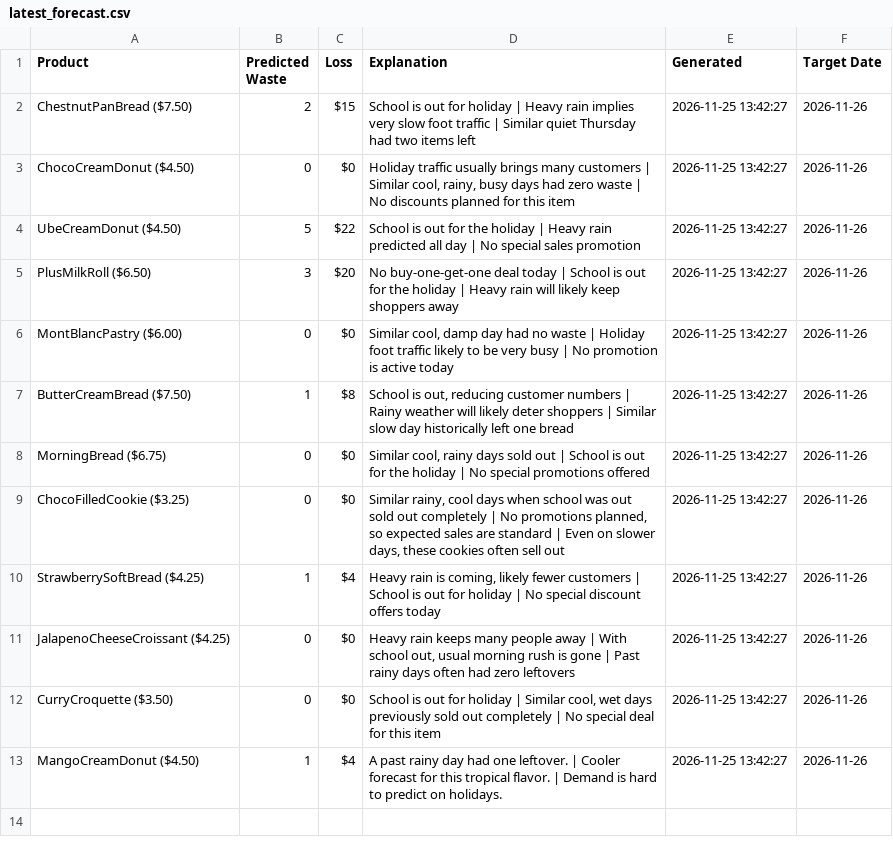
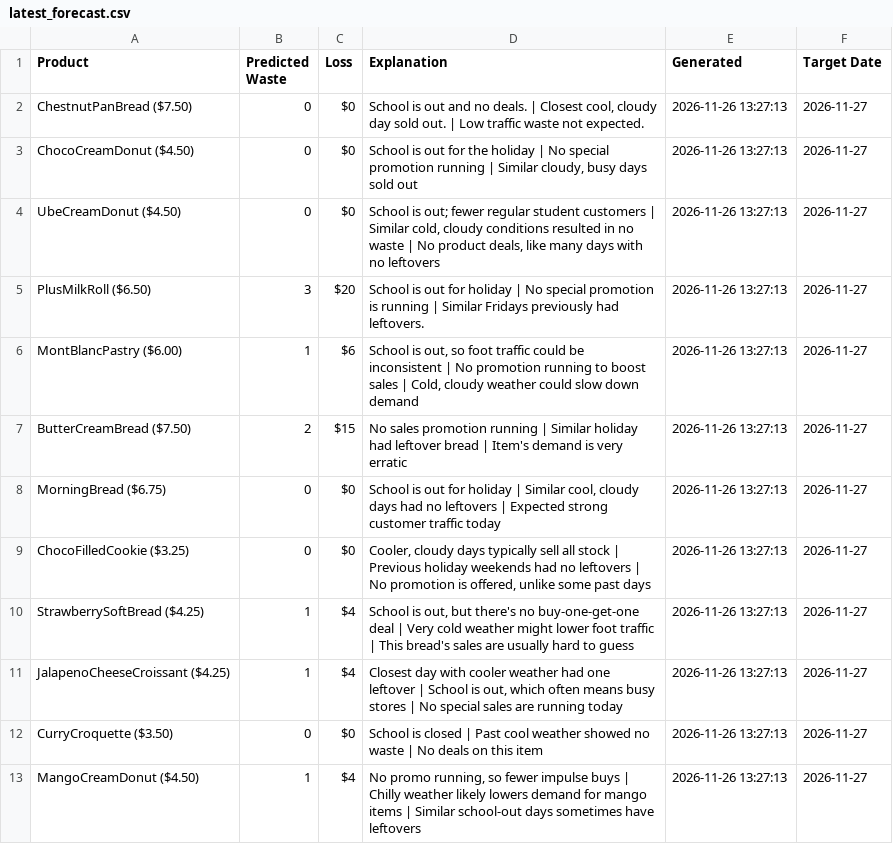
Before and after one commit to nrmcbride/tlj-waste-forecaster, a CSV file: data/latest_forecast.csv, drawn as a sheet.

```diff
--- a/data/latest_forecast.csv
+++ b/data/latest_forecast.csv
@@ -1,13 +1,13 @@
 Product,Predicted Waste,Loss,Explanation,Generated,Target Date
-ChestnutPanBread ($7.50),2,$15,School is out for holiday | Heavy rain implies very slow foot traffic | Similar quiet Thursday had two items left,2026-11-25 13:42:27,2026-11-26
-ChocoCreamDonut ($4.50),0,$0,"Holiday traffic usually brings many customers | Similar cool, rainy, busy days had zero waste | No discounts planned for this item",2026-11-25 13:42:27,2026-11-26
-UbeCreamDonut ($4.50),5,$22,School is out for the holiday | Heavy rain predicted all day | No special sales promotion,2026-11-25 13:42:27,2026-11-26
-PlusMilkRoll ($6.50),3,$20,No buy-one-get-one deal today | School is out for the holiday | Heavy rain will likely keep shoppers away,2026-11-25 13:42:27,2026-11-26
-MontBlancPastry ($6.00),0,$0,"Similar cool, damp day had no waste | Holiday foot traffic likely to be very busy | No promotion is active today",2026-11-25 13:42:27,2026-11-26
-ButterCreamBread ($7.50),1,$8,"School is out, reducing customer numbers | Rainy weather will likely deter shoppers | Similar slow day historically left one bread",2026-11-25 13:42:27,2026-11-26
-MorningBread ($6.75),0,$0,"Similar cool, rainy days sold out | School is out for the holiday | No special promotions offered",2026-11-25 13:42:27,2026-11-26
-ChocoFilledCookie ($3.25),0,$0,"Similar rainy, cool days when school was out sold out completely | No promotions planned, so expected sales are standard | Even on slower days, these cookies often sell out",2026-11-25 13:42:27,2026-11-26
-StrawberrySoftBread ($4.25),1,$4,"Heavy rain is coming, likely fewer customers | School is out for holiday | No special discount offers today",2026-11-25 13:42:27,2026-11-26
-JalapenoCheeseCroissant ($4.25),0,$0,"Heavy rain keeps many people away | With school out, usual morning rush is gone | Past rainy days often had zero leftovers",2026-11-25 13:42:27,2026-11-26
-CurryCroquette ($3.50),0,$0,"School is out for holiday | Similar cool, wet days previously sold out completely | No special deal for this item",2026-11-25 13:42:27,2026-11-26
-MangoCreamDonut ($4.50),1,$4,A past rainy day had one leftover. | Cooler forecast for this tropical flavor. | Demand is hard to predict on holidays.,2026-11-25 13:42:27,2026-11-26
+ChestnutPanBread ($7.50),0,$0,"School is out and no deals. | Closest cool, cloudy day sold out. | Low traffic waste not expected.",2026-11-26 13:27:13,2026-11-27
+ChocoCreamDonut ($4.50),0,$0,"School is out for the holiday | No special promotion running | Similar cloudy, busy days sold out",2026-11-26 13:27:13,2026-11-27
+UbeCreamDonut ($4.50),0,$0,"School is out; fewer regular student customers | Similar cold, cloudy conditions resulted in no waste | No product deals, like many days with no leftovers",2026-11-26 13:27:13,2026-11-27
+PlusMilkRoll ($6.50),3,$20,School is out for holiday | No special promotion is running | Similar Fridays previously had leftovers.,2026-11-26 13:27:13,2026-11-27
+MontBlancPastry ($6.00),1,$6,"School is out, so foot traffic could be inconsistent | No promotion running to boost sales | Cold, cloudy weather could slow down demand",2026-11-26 13:27:13,2026-11-27
+ButterCreamBread ($7.50),2,$15,No sales promotion running | Similar holiday had leftover bread | Item's demand is very erratic,2026-11-26 13:27:13,2026-11-27
+MorningBread ($6.75),0,$0,"School is out for holiday | Similar cool, cloudy days had no leftovers | Expected strong customer traffic today",2026-11-26 13:27:13,2026-11-27
+ChocoFilledCookie ($3.25),0,$0,"Cooler, cloudy days typically sell all stock | Previous holiday weekends had no leftovers | No promotion is offered, unlike some past days",2026-11-26 13:27:13,2026-11-27
+StrawberrySoftBread ($4.25),1,$4,"School is out, but there's no buy-one-get-one deal | Very cold weather might lower foot traffic | This bread's sales are usually hard to guess",2026-11-26 13:27:13,2026-11-27
+JalapenoCheeseCroissant ($4.25),1,$4,"Closest day with cooler weather had one leftover | School is out, which often means busy stores | No special sales are running today",2026-11-26 13:27:13,2026-11-27
+CurryCroquette ($3.50),0,$0,School is closed | Past cool weather showed no waste | No deals on this item,2026-11-26 13:27:13,2026-11-27
+MangoCreamDonut ($4.50),1,$4,"No promo running, so fewer impulse buys | Chilly weather likely lowers demand for mango items | Similar school-out days sometimes have leftovers",2026-11-26 13:27:13,2026-11-27
```
